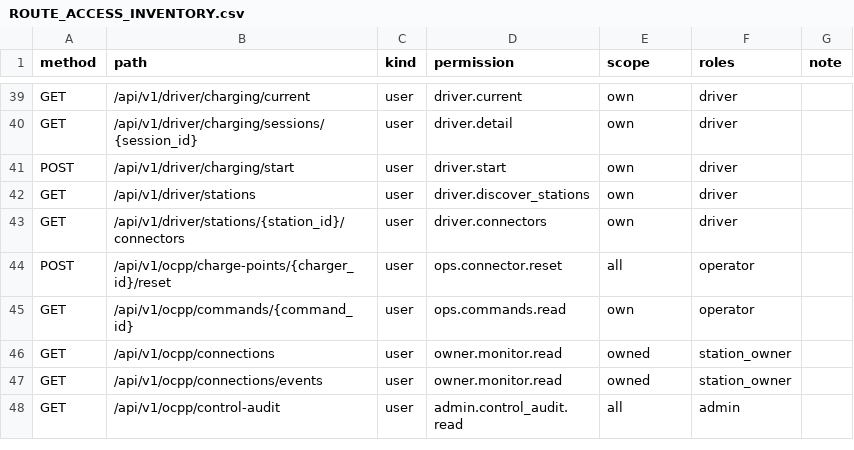
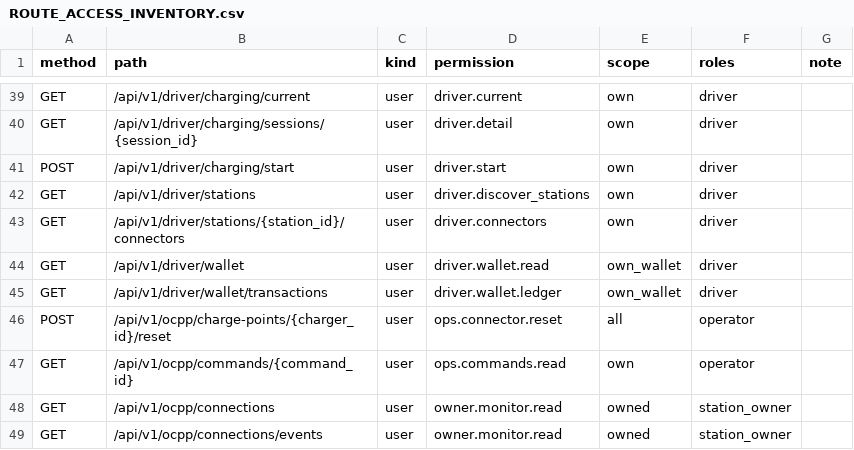
Before and after one commit to Stephen232980/TTCS_T926_K8S4_N1-CSMS, a CSV file: docs/ROUTE_ACCESS_INVENTORY.csv, drawn as a sheet; only a part is shown, gaps mark what is left out; the shorter side is filled out with more unchanged rows; the diff names each change by its address in the sheet, - before the commit and + after, or states it on an @@ line.

Commit message:
feat(S-40/T-99,T-100): driver wallet balance, cursor-paginated ledger API and mobile workspace UI

```diff
--- a/docs/ROUTE_ACCESS_INVENTORY.csv
+++ b/docs/ROUTE_ACCESS_INVENTORY.csv
+row 44: GET | /api/v1/driver/wallet | user | driver.wallet.read | own_wallet | driver
+row 45: GET | /api/v1/driver/wallet/transactions | user | driver.wallet.ledger | own_wallet | driver
```
Also changed, not shown: 10 other files.
